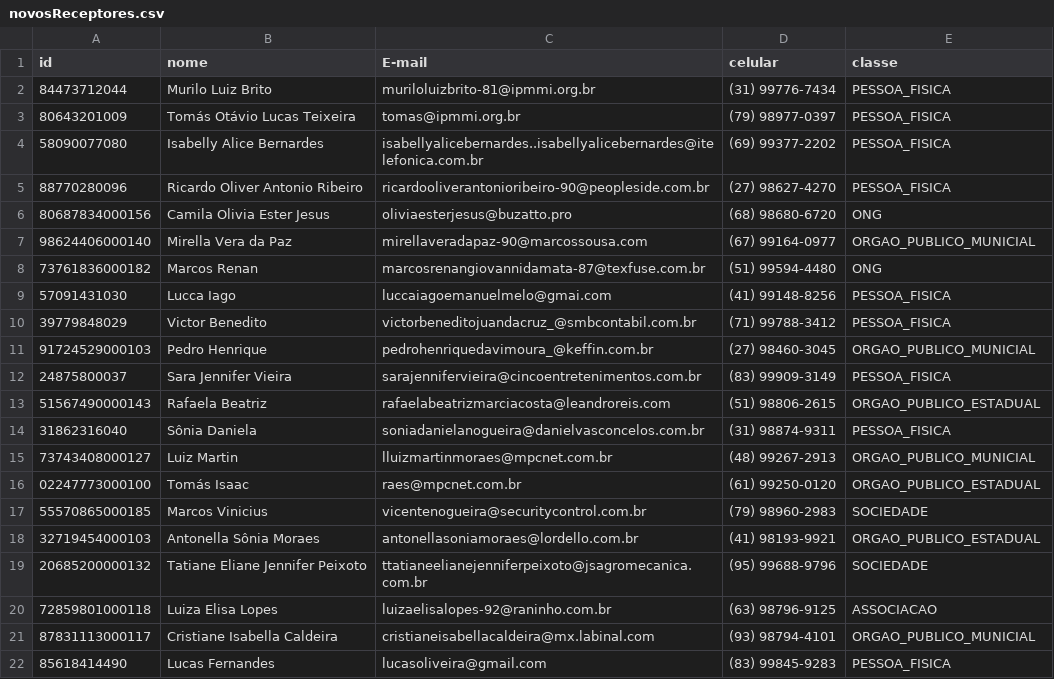
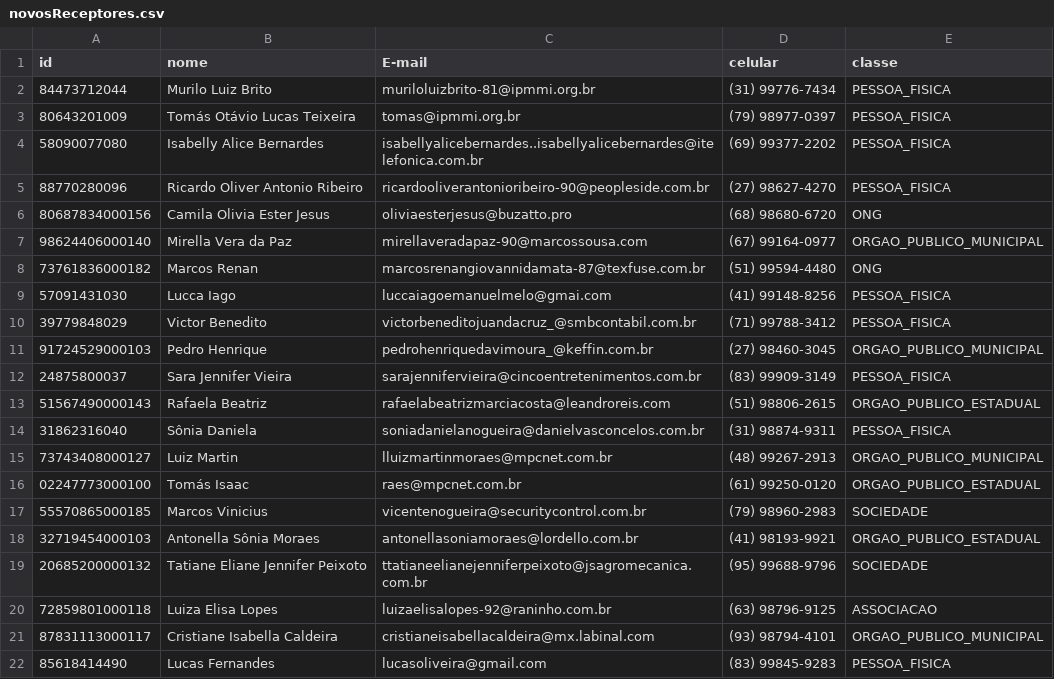
Before and after one commit to aarthurguedes/projeto-lp2-edoe, a CSV file: eDoe/arquivos_sistema/novosReceptores.csv, drawn as a sheet.

Commit message:
Criação do método lerReceptores e documentação de alguns métodos do UsuarioController

```diff
--- a/eDoe/arquivos_sistema/novosReceptores.csv
+++ b/eDoe/arquivos_sistema/novosReceptores.csv
@@ -6,3 +6,3 @@ id,nome,E-mail,celular,classe
 80687834000156,Camila Olivia Ester Jesus,oliviaesterjesus@buzatto.pro,(68) 98680-6720,ONG
-98624406000140,Mirella Vera da Paz,mirellaveradapaz-90@marcossousa.com,(67) 99164-0977,ORGAO_PUBLICO_MUNICIAL
+98624406000140,Mirella Vera da Paz,mirellaveradapaz-90@marcossousa.com,(67) 99164-0977,ORGAO_PUBLICO_MUNICIPAL
 73761836000182,Marcos Renan ,marcosrenangiovannidamata-87@texfuse.com.br,(51) 99594-4480,ONG
@@ -10,3 +10,3 @@ id,nome,E-mail,celular,classe
 39779848029,Victor Benedito,victorbeneditojuandacruz_@smbcontabil.com.br,(71) 99788-3412,PESSOA_FISICA
-91724529000103,Pedro Henrique,pedrohenriquedavimoura_@keffin.com.br,(27) 98460-3045,ORGAO_PUBLICO_MUNICIAL
+91724529000103,Pedro Henrique,pedrohenriquedavimoura_@keffin.com.br,(27) 98460-3045,ORGAO_PUBLICO_MUNICIPAL
 24875800037,Sara Jennifer Vieira,sarajennifervieira@cincoentretenimentos.com.br,(83) 99909-3149,PESSOA_FISICA
@@ -14,3 +14,3 @@ id,nome,E-mail,celular,classe
 31862316040,Sônia Daniela,soniadanielanogueira@danielvasconcelos.com.br,(31) 98874-9311,PESSOA_FISICA
-73743408000127,Luiz Martin ,lluizmartinmoraes@mpcnet.com.br,(48) 99267-2913,ORGAO_PUBLICO_MUNICIAL
+73743408000127,Luiz Martin ,lluizmartinmoraes@mpcnet.com.br,(48) 99267-2913,ORGAO_PUBLICO_MUNICIPAL
 02247773000100,Tomás Isaac,raes@mpcnet.com.br,(61) 99250-0120,ORGAO_PUBLICO_ESTADUAL
@@ -20,3 +20,3 @@ id,nome,E-mail,celular,classe
 72859801000118,Luiza Elisa Lopes,luizaelisalopes-92@raninho.com.br,(63) 98796-9125,ASSOCIACAO
-87831113000117,Cristiane Isabella Caldeira,cristianeisabellacaldeira@mx.labinal.com,(93) 98794-4101,ORGAO_PUBLICO_MUNICIAL
+87831113000117,Cristiane Isabella Caldeira,cristianeisabellacaldeira@mx.labinal.com,(93) 98794-4101,ORGAO_PUBLICO_MUNICIPAL
 85618414490,Lucas Fernandes,lucasoliveira@gmail.com,(83) 99845-9283,PESSOA_FISICA
```
Also changed, not shown: 5 other files.
